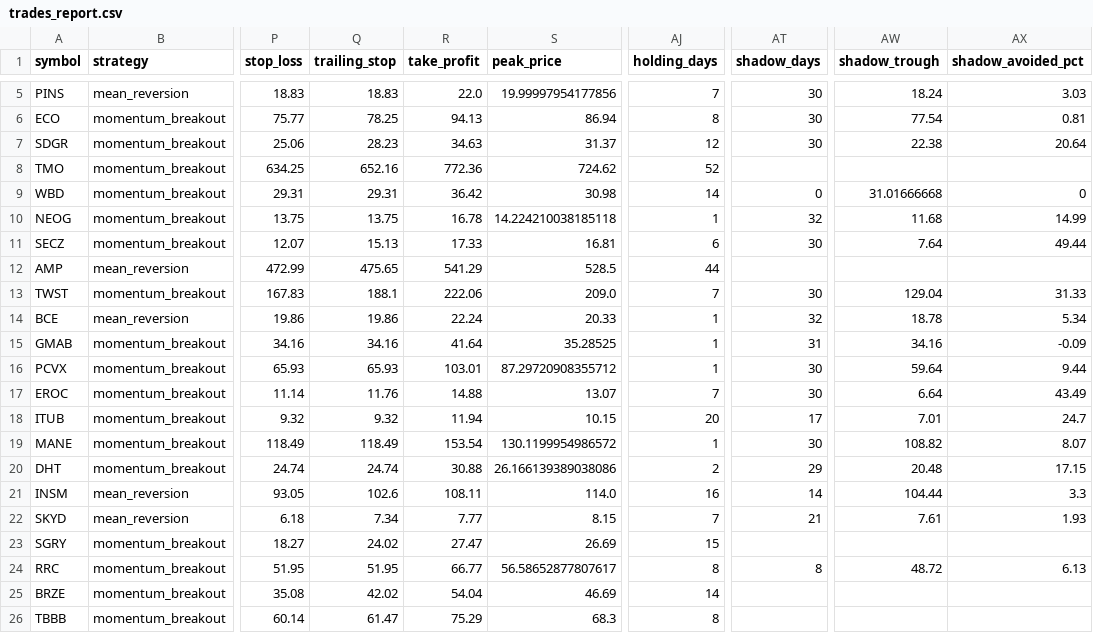
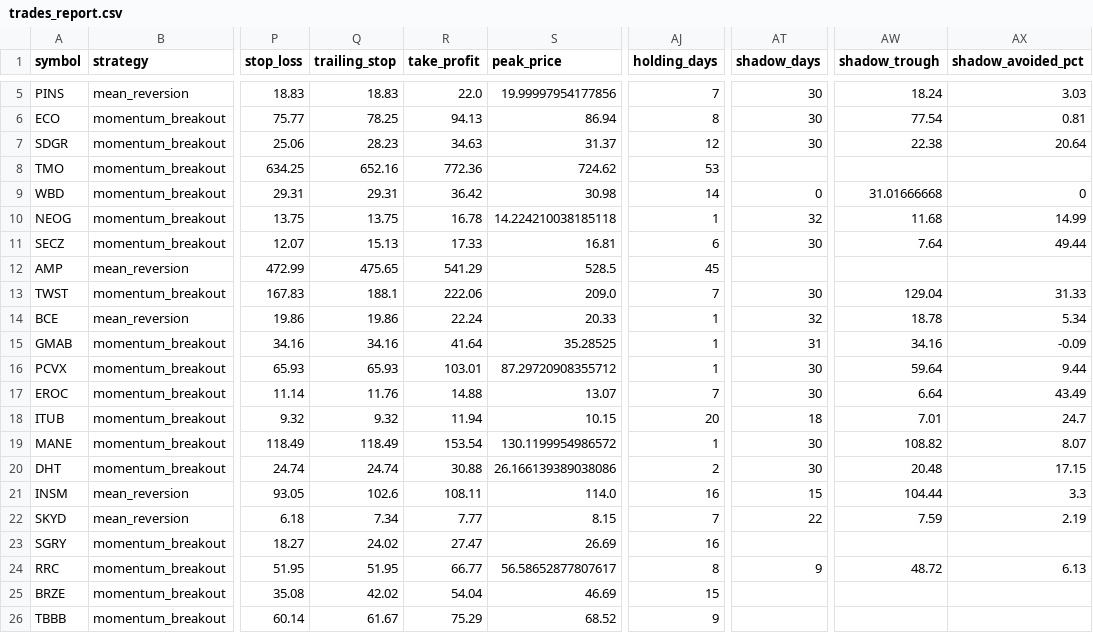
Before and after one commit to Rcks888/Ares, a CSV file: logs/trades_report.csv, drawn as a sheet; only a part is shown, gaps mark what is left out; the diff names each change by its address in the sheet, - before the commit and + after, or states it on an @@ line.

Commit message:
Ares V3 report 2026-11-13_13:31

```diff
--- a/logs/trades_report.csv
+++ b/logs/trades_report.csv
-AJ8 (holding_days): 52
+AJ8 (holding_days): 53
-AJ12 (holding_days): 44
+AJ12 (holding_days): 45
-AT18 (shadow_days): 17
+AT18 (shadow_days): 18
-AT20 (shadow_days): 29
+AT20 (shadow_days): 30
-AT21 (shadow_days): 14
+AT21 (shadow_days): 15
-AT22 (shadow_days): 21
+AT22 (shadow_days): 22
-AW22 (shadow_trough): 7.61
+AW22 (shadow_trough): 7.59
-AX22 (shadow_avoided_pct): 1.93
+AX22 (shadow_avoided_pct): 2.19
-AJ23 (holding_days): 15
+AJ23 (holding_days): 16
-AT24 (shadow_days): 8
+AT24 (shadow_days): 9
-AJ25 (holding_days): 14
+AJ25 (holding_days): 15
-Q26 (trailing_stop): 61.47
+Q26 (trailing_stop): 61.67
-S26 (peak_price): 68.3
+S26 (peak_price): 68.52
-AJ26 (holding_days): 8
+AJ26 (holding_days): 9
```
Also changed, not shown: 8 other files.
